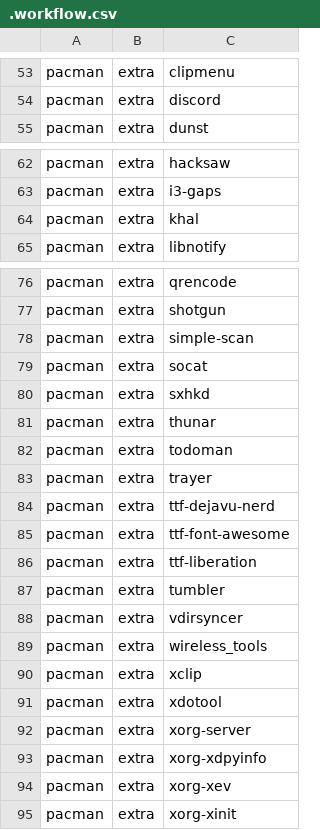
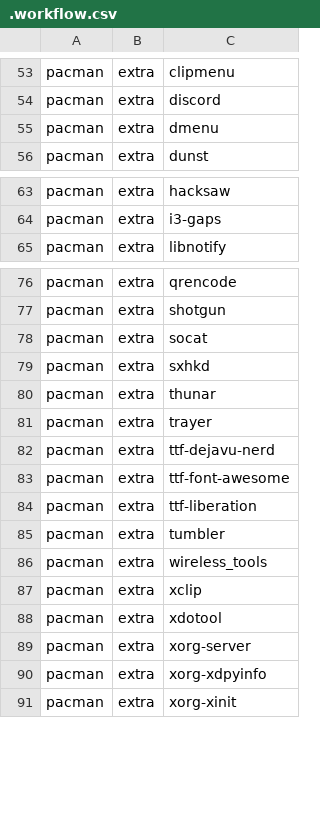
Before and after one commit to JoseFilipeFerreira/toolbelt, a CSV file: .workflow.csv, drawn as a sheet; only a part is shown, gaps mark what is left out; removed rows and columns are numbered as before the commit, all else as after; the diff covers the shown part only; the diff names each change by its address in the sheet, - before the commit and + after, or states it on an @@ line.

```diff
--- a/.workflow.csv
+++ b/.workflow.csv
+row 55: pacman | extra | dmenu
-row 64: pacman | extra | khal
-row 78: pacman | extra | simple-scan
-row 82: pacman | extra | todoman
-row 88: pacman | extra | vdirsyncer
-row 94: pacman | extra | xorg-xev
```
Also changed, not shown: 1 removed row elsewhere in this file, 3 other files.
